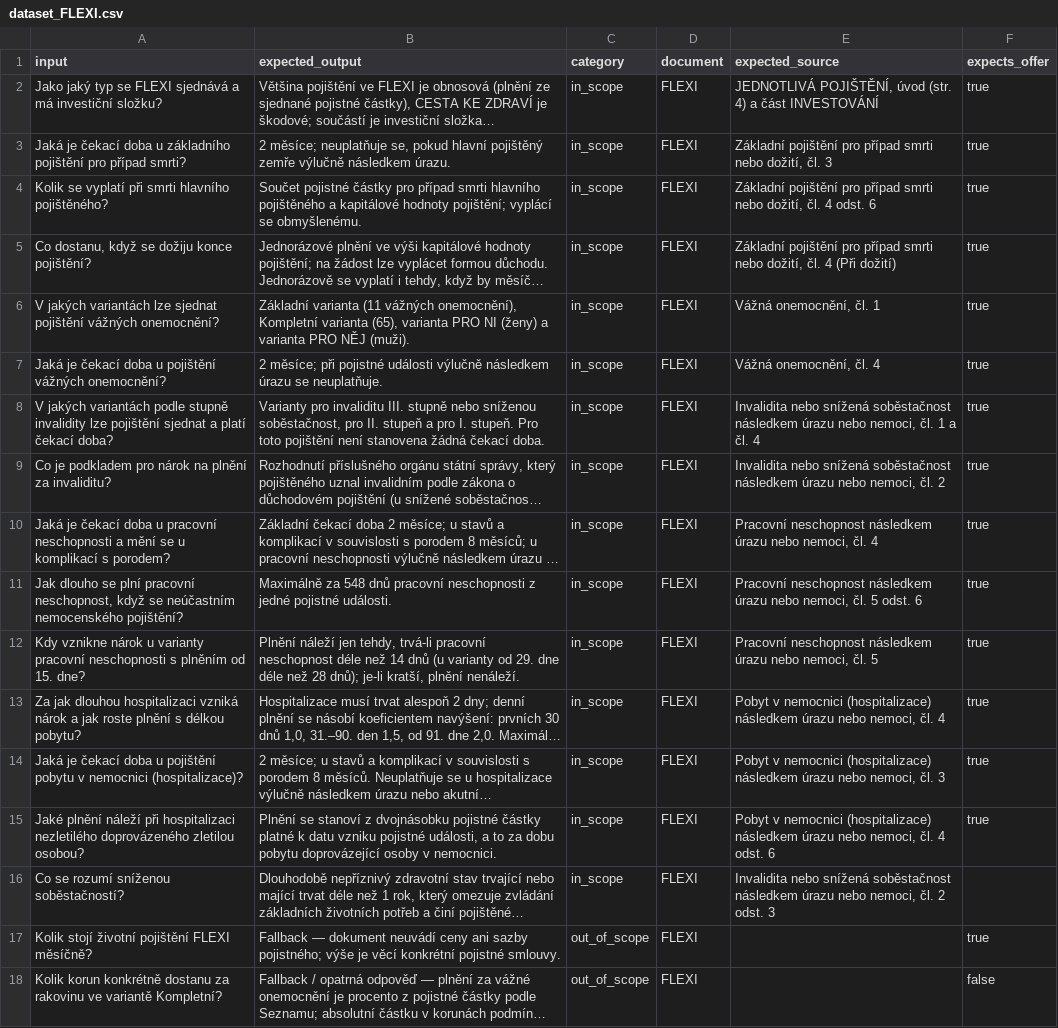
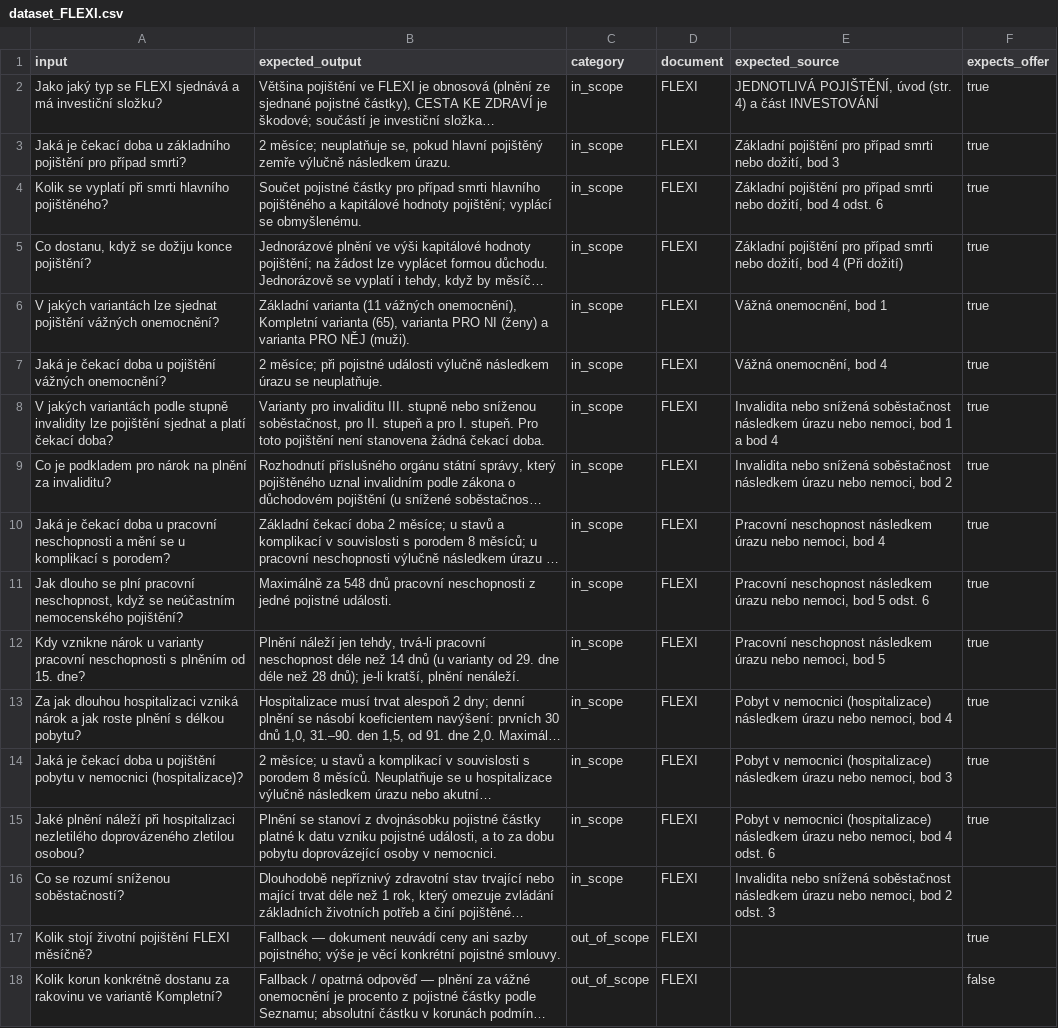
Before and after one commit to xkraust/kecalo, a CSV file: docs/evaluation/langfuse_datasets/dataset_FLEXI.csv, drawn as a sheet; only a part is shown; long unchanged cells end in …; the diff names each change by its address in the sheet, - before the commit and + after, or states it on an @@ line.

```diff
--- a/docs/evaluation/langfuse_datasets/dataset_FLEXI.csv
+++ b/docs/evaluation/langfuse_datasets/dataset_FLEXI.csv
-E3 (expected_source): …nebo dožití, čl. 3
+E3 (expected_source): …nebo dožití, bod 3
-E4 (expected_source): …nebo dožití, čl. 4 odst.…
+E4 (expected_source): …nebo dožití, bod 4 odst.…
-E5 (expected_source): …nebo dožití, čl. 4 (Při…
+E5 (expected_source): …nebo dožití, bod 4 (Při…
-E6 (expected_source): Vážná onemocnění, čl. 1
+E6 (expected_source): Vážná onemocnění, bod 1
-E7 (expected_source): Vážná onemocnění, čl. 4
+E7 (expected_source): Vážná onemocnění, bod 4
-E8 (expected_source): …nebo nemoci, čl. 1 a čl. 4
+E8 (expected_source): …nebo nemoci, bod 1 a bod 4
-E9 (expected_source): …nebo nemoci, čl. 2
+E9 (expected_source): …nebo nemoci, bod 2
-E10 (expected_source): …nebo nemoci, čl. 4
+E10 (expected_source): …nebo nemoci, bod 4
-E11 (expected_source): …nebo nemoci, čl. 5 odst.…
+E11 (expected_source): …nebo nemoci, bod 5 odst.…
-E12 (expected_source): …nebo nemoci, čl. 5
+E12 (expected_source): …nebo nemoci, bod 5
-E13 (expected_source): …nebo nemoci, čl. 4
+E13 (expected_source): …nebo nemoci, bod 4
-E14 (expected_source): …nebo nemoci, čl. 3
+E14 (expected_source): …nebo nemoci, bod 3
-E15 (expected_source): …nebo nemoci, čl. 4 odst.…
+E15 (expected_source): …nebo nemoci, bod 4 odst.…
-E16 (expected_source): …nebo nemoci, čl. 2 odst.…
+E16 (expected_source): …nebo nemoci, bod 2 odst.…
```
Also changed, not shown: docs/evaluation/langfuse_datasets/dataset_cestovni_M-750.csv, docs/evaluation/langfuse_datasets/dataset_obecne.csv, 8 other files.
